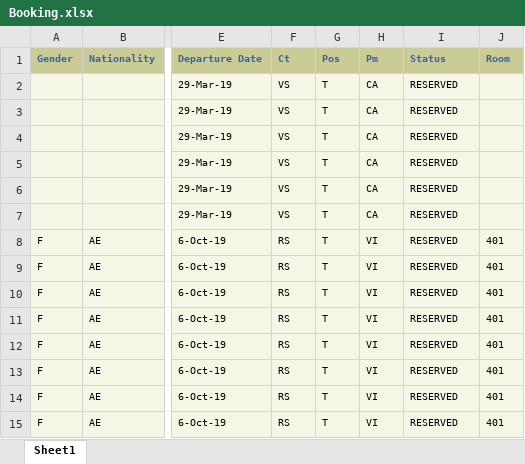
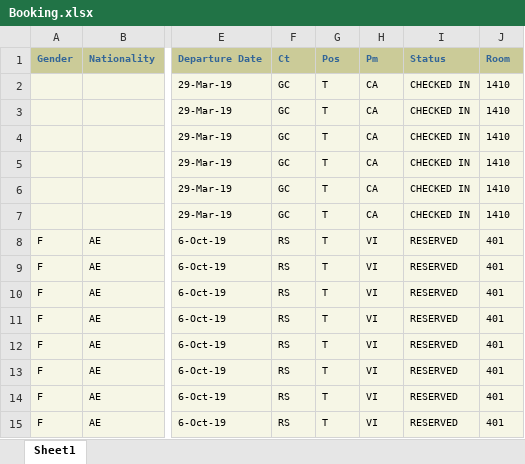
Before and after one commit to bendary577/bank-masr-integration-backend, an Excel workbook: Saudi/Booking.xlsx, sheet Sheet1, drawn as a sheet; only a part is shown, gaps mark what is left out; values as stored, in another font and other column widths than the file's, no borders; the diff names each change by its address in the sheet, - before the commit and + after, or states it on an @@ line.

Commit message:
OPERA Report - convert booking variables type

```diff
--- a/Saudi/Booking.xlsx (sheet Sheet1)
+++ b/Saudi/Booking.xlsx (sheet Sheet1)
-F2:F7 (Ct): VS
+F2:F7 (Ct): GC
-I2:I7 (Status): RESERVED
+I2:I7 (Status): CHECKED IN
-J2:J7 (Room): (empty)
+J2:J7 (Room): 1410
```
Also changed, not shown: 8 other files.
